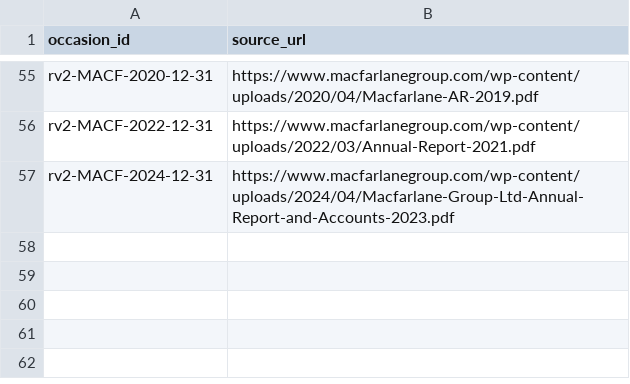
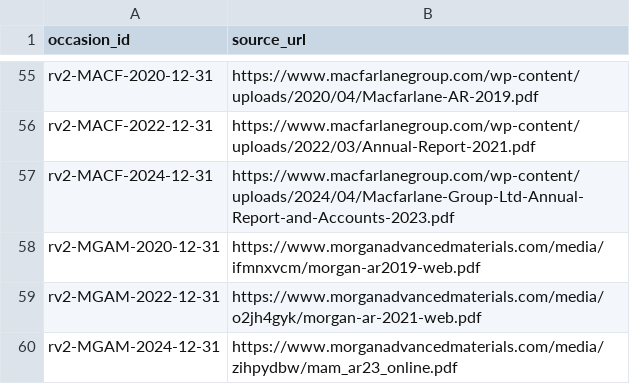
Before and after one commit to roseattridge-gif/piotw-intelligence, a CSV file: data/restructuring_v2/official_source_registry.csv, drawn as a sheet; only a part is shown, gaps mark what is left out; the diff names each change by its address in the sheet, - before the commit and + after, or states it on an @@ line.

```diff
--- a/data/restructuring_v2/official_source_registry.csv
+++ b/data/restructuring_v2/official_source_registry.csv
+row 58: rv2-MGAM-2020-12-31 | https://www.morganadvancedmaterials.com/media/ifmnxvcm/morgan-ar2019-web.pdf
+row 59: rv2-MGAM-2022-12-31 | https://www.morganadvancedmaterials.com/media/o2jh4gyk/morgan-ar-2021-web.pdf
+row 60: rv2-MGAM-2024-12-31 | https://www.morganadvancedmaterials.com/media/zihpydbw/mam_ar23_online.pdf
```
Also changed, not shown: data/restructuring_v2/source_availability_overrides.csv, 2 other files.
